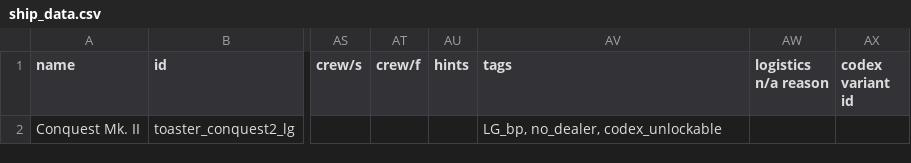
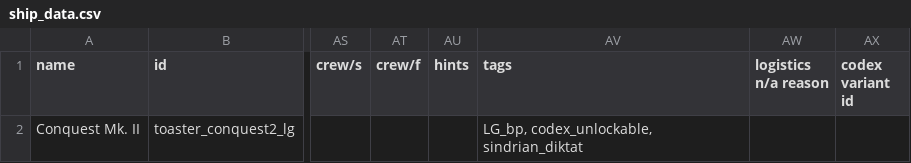
Before and after one commit to smangham/starsector-lg-extra, a CSV file: data/hulls/ship_data.csv, drawn as a sheet; only a part is shown, gaps mark what is left out; the diff names each change by its address in the sheet, - before the commit and + after, or states it on an @@ line.

Commit message:
Added missing OP to Conquest Mk 2 (LG) variant, added ships to faction lists properly.

```diff
--- a/data/hulls/ship_data.csv
+++ b/data/hulls/ship_data.csv
-AV2 (tags): LG_bp, no_dealer, codex_unlockable
+AV2 (tags): LG_bp, codex_unlockable, sindrian_diktat
```
Also changed, not shown: 13 other files.
